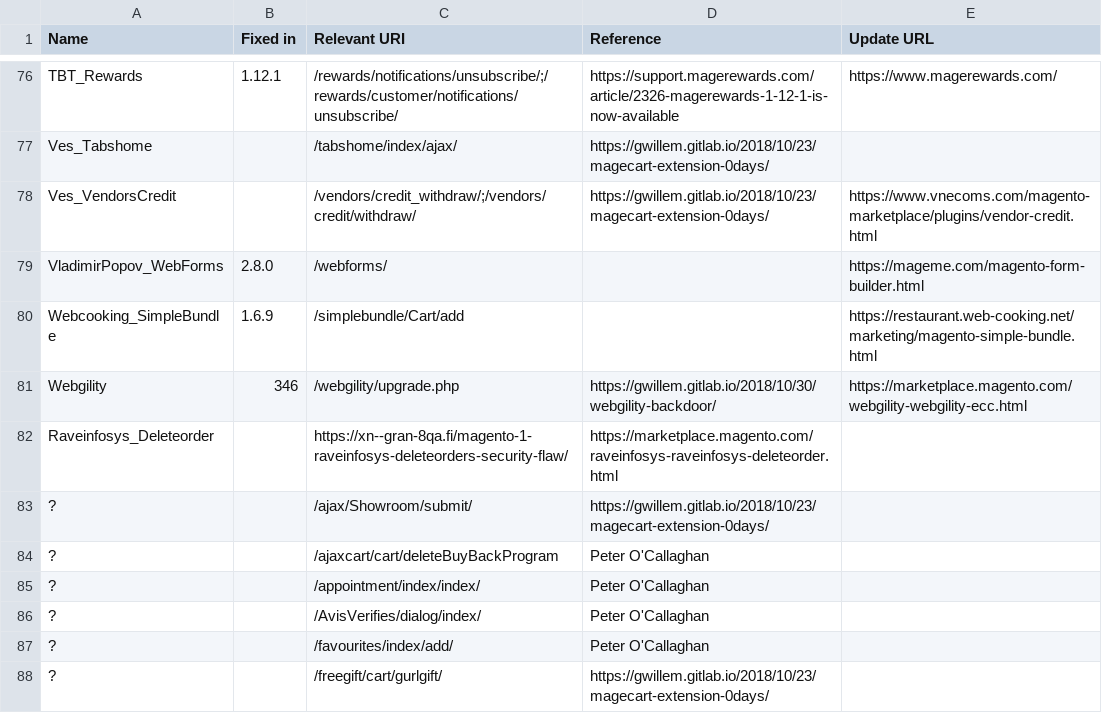
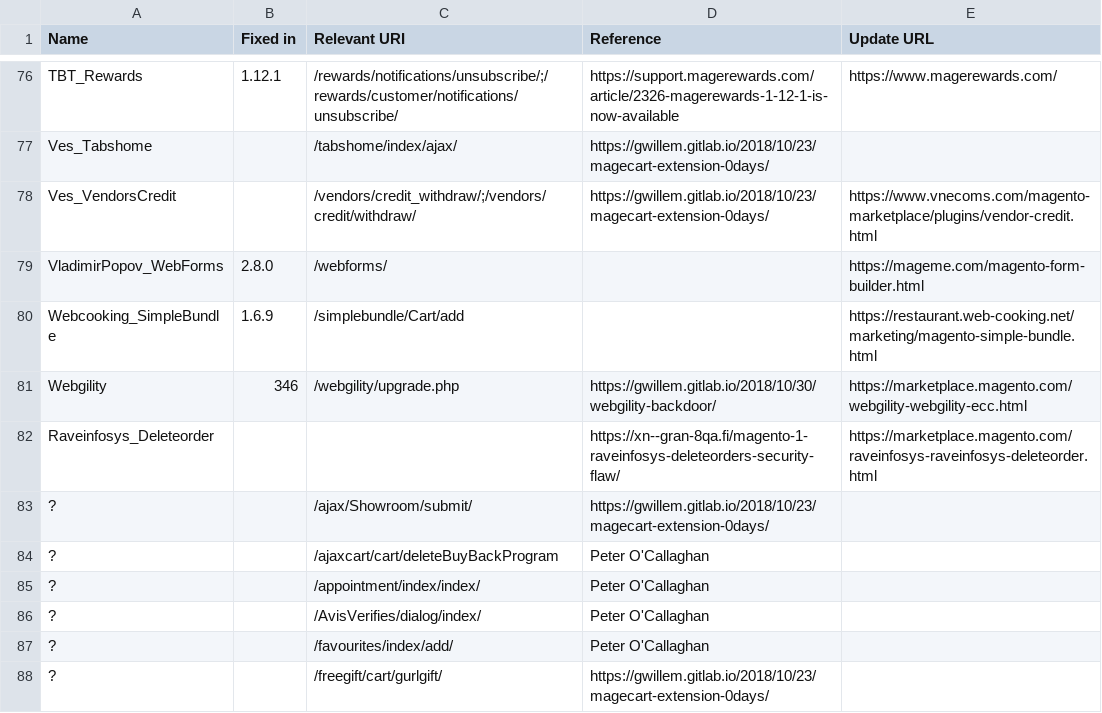
Before and after one commit to sansecio/magevulndb, a CSV file: magento1-vulnerable-extensions.csv, drawn as a sheet; only a part is shown, gaps mark what is left out.

Commit message:
Add empty relevant path

```diff
--- a/magento1-vulnerable-extensions.csv
+++ b/magento1-vulnerable-extensions.csv
@@ -81,3 +81,3 @@ Webcooking_SimpleBundle,1.6.9,/simplebundle/Cart/add,,https://restaurant.web-coo
 Webgility,346,/webgility/upgrade.php,https://gwillem.gitlab.io/2018/10/30/webgility-backdoor/,https://marketplace.magento.com/webgility-webgility-ecc.html
-Raveinfosys_Deleteorder,,https://xn--gran-8qa.fi/magento-1-raveinfosys-deleteorders-security-flaw/,https://marketplace.magento.com/raveinfosys-raveinfosys-deleteorder.html
+Raveinfosys_Deleteorder,,,https://xn--gran-8qa.fi/magento-1-raveinfosys-deleteorders-security-flaw/,https://marketplace.magento.com/raveinfosys-raveinfosys-deleteorder.html
 ?,,/ajax/Showroom/submit/,https://gwillem.gitlab.io/2018/10/23/magecart-extension-0days/,
```
